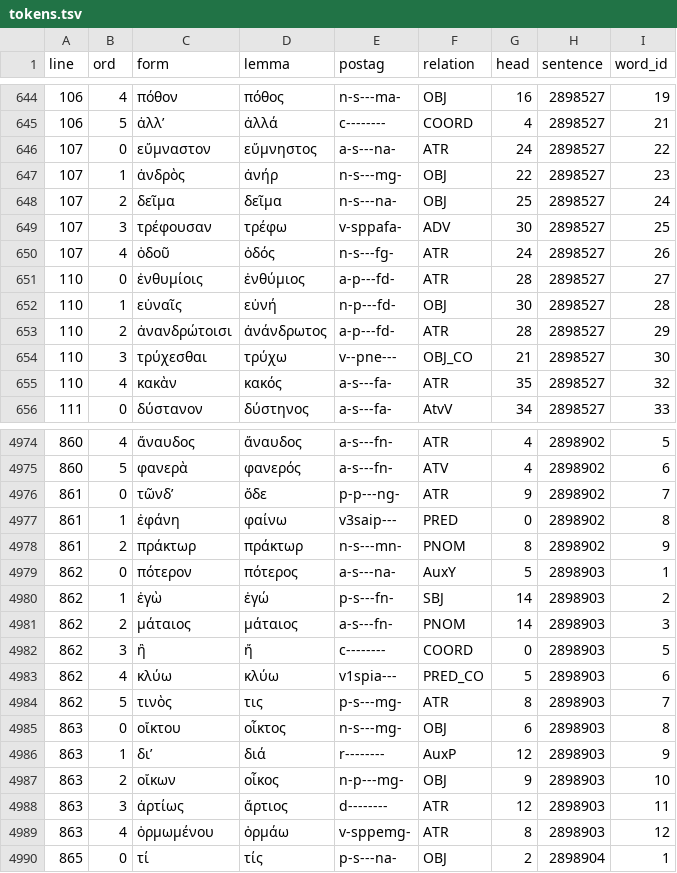
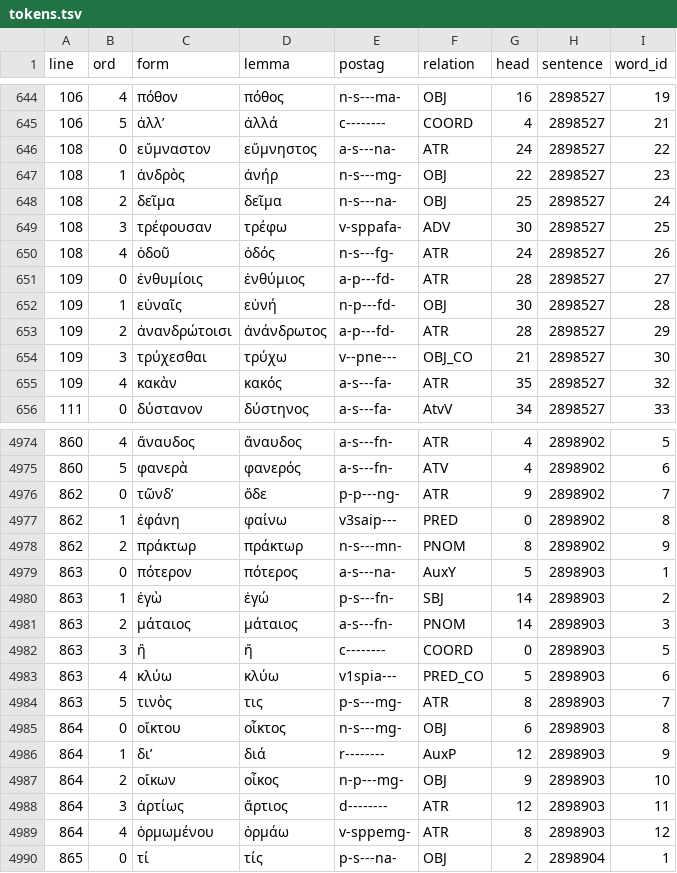
Before and after one commit to polemistes/anagnosis, a TSV file: texts/trachiniae/tokens.tsv, drawn as a sheet; only a part is shown, gaps mark what is left out; the diff covers the shown part only.

```diff
--- a/texts/trachiniae/tokens.tsv
+++ b/texts/trachiniae/tokens.tsv
@@ -645,12 +645,12 @@ line	ord	form	lemma	postag	relation	head	sentence	word_id
 106	5	ἀλλʼ	ἀλλά	c--------	COORD	4	2898527	21
-107	0	εὔμναστον	εὔμνηστος	a-s---na-	ATR	24	2898527	22
-107	1	ἀνδρὸς	ἀνήρ	n-s---mg-	OBJ	22	2898527	23
-107	2	δεῖμα	δεῖμα	n-s---na-	OBJ	25	2898527	24
-107	3	τρέφουσαν	τρέφω	v-sppafa-	ADV	30	2898527	25
-107	4	ὁδοῦ	ὁδός	n-s---fg-	ATR	24	2898527	26
-110	0	ἐνθυμίοις	ἐνθύμιος	a-p---fd-	ATR	28	2898527	27
-110	1	εὐναῖς	εὐνή	n-p---fd-	OBJ	30	2898527	28
-110	2	ἀνανδρώτοισι	ἀνάνδρωτος	a-p---fd-	ATR	28	2898527	29
-110	3	τρύχεσθαι	τρύχω	v--pne---	OBJ_CO	21	2898527	30
-110	4	κακὰν	κακός	a-s---fa-	ATR	35	2898527	32
+108	0	εὔμναστον	εὔμνηστος	a-s---na-	ATR	24	2898527	22
+108	1	ἀνδρὸς	ἀνήρ	n-s---mg-	OBJ	22	2898527	23
+108	2	δεῖμα	δεῖμα	n-s---na-	OBJ	25	2898527	24
+108	3	τρέφουσαν	τρέφω	v-sppafa-	ADV	30	2898527	25
+108	4	ὁδοῦ	ὁδός	n-s---fg-	ATR	24	2898527	26
+109	0	ἐνθυμίοις	ἐνθύμιος	a-p---fd-	ATR	28	2898527	27
+109	1	εὐναῖς	εὐνή	n-p---fd-	OBJ	30	2898527	28
+109	2	ἀνανδρώτοισι	ἀνάνδρωτος	a-p---fd-	ATR	28	2898527	29
+109	3	τρύχεσθαι	τρύχω	v--pne---	OBJ_CO	21	2898527	30
+109	4	κακὰν	κακός	a-s---fa-	ATR	35	2898527	32
 111	0	δύστανον	δύστηνος	a-s---fa-	AtvV	34	2898527	33
@@ -4975,16 +4975,16 @@ line	ord	form	lemma	postag	relation	head	sentence	word_id
 860	5	φανερὰ	φανερός	a-s---fn-	ATV	4	2898902	6
-861	0	τῶνδʼ	ὅδε	p-p---ng-	ATR	9	2898902	7
-861	1	ἐφάνη	φαίνω	v3saip---	PRED	0	2898902	8
-861	2	πράκτωρ	πράκτωρ	n-s---mn-	PNOM	8	2898902	9
-862	0	πότερον	πότερος	a-s---na-	AuxY	5	2898903	1
-862	1	ἐγὼ	ἐγώ	p-s---fn-	SBJ	14	2898903	2
-862	2	μάταιος	μάταιος	a-s---fn-	PNOM	14	2898903	3
-862	3	ἢ	ἤ	c--------	COORD	0	2898903	5
-862	4	κλύω	κλύω	v1spia---	PRED_CO	5	2898903	6
-862	5	τινὸς	τις	p-s---mg-	ATR	8	2898903	7
-863	0	οἴκτου	οἶκτος	n-s---mg-	OBJ	6	2898903	8
-863	1	διʼ	διά	r--------	AuxP	12	2898903	9
-863	2	οἴκων	οἶκος	n-p---mg-	OBJ	9	2898903	10
-863	3	ἀρτίως	ἄρτιος	d--------	ATR	12	2898903	11
-863	4	ὁρμωμένου	ὁρμάω	v-sppemg-	ATR	8	2898903	12
+862	0	τῶνδʼ	ὅδε	p-p---ng-	ATR	9	2898902	7
+862	1	ἐφάνη	φαίνω	v3saip---	PRED	0	2898902	8
+862	2	πράκτωρ	πράκτωρ	n-s---mn-	PNOM	8	2898902	9
+863	0	πότερον	πότερος	a-s---na-	AuxY	5	2898903	1
+863	1	ἐγὼ	ἐγώ	p-s---fn-	SBJ	14	2898903	2
+863	2	μάταιος	μάταιος	a-s---fn-	PNOM	14	2898903	3
+863	3	ἢ	ἤ	c--------	COORD	0	2898903	5
+863	4	κλύω	κλύω	v1spia---	PRED_CO	5	2898903	6
+863	5	τινὸς	τις	p-s---mg-	ATR	8	2898903	7
+864	0	οἴκτου	οἶκτος	n-s---mg-	OBJ	6	2898903	8
+864	1	διʼ	διά	r--------	AuxP	12	2898903	9
+864	2	οἴκων	οἶκος	n-p---mg-	OBJ	9	2898903	10
+864	3	ἀρτίως	ἄρτιος	d--------	ATR	12	2898903	11
+864	4	ὁρμωμένου	ὁρμάω	v-sppemg-	ATR	8	2898903	12
 865	0	τί	τίς	p-s---na-	OBJ	2	2898904	1
```
Also changed, not shown: 151 edited cells elsewhere in this file, 17 other files.
